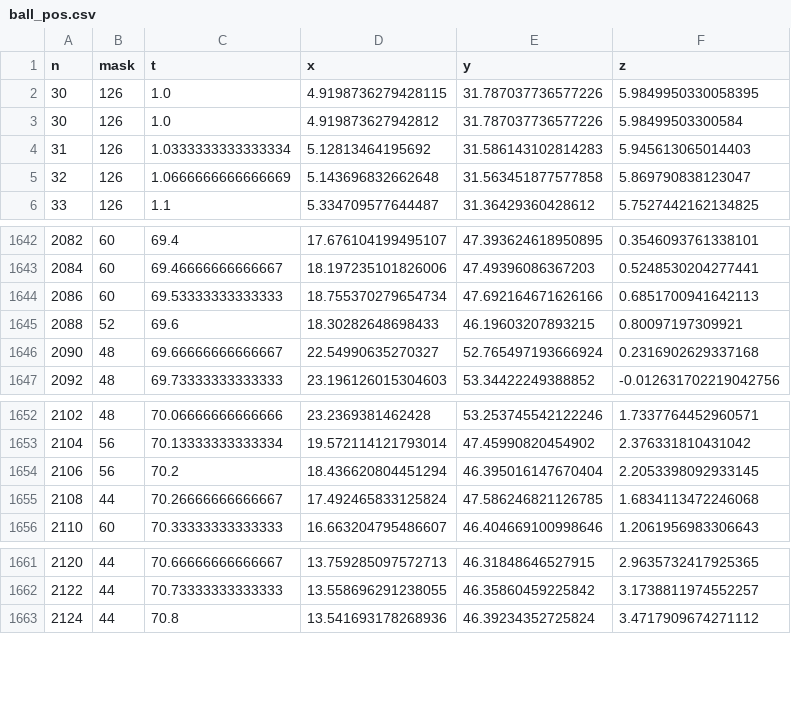
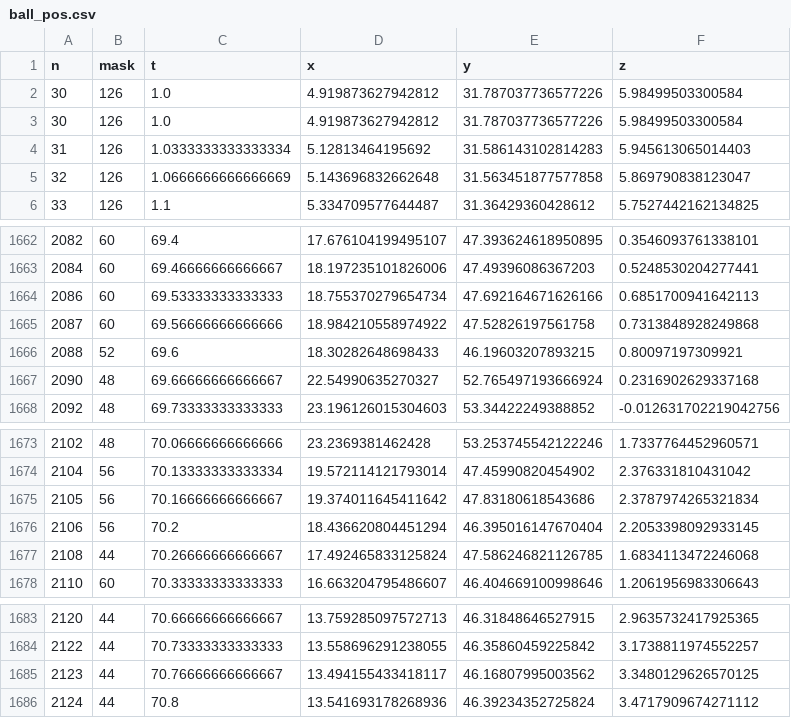
Before and after one commit to Harvard-AM-205-Basketball/Basketball, a CSV file: calculations/ball_pos.csv, drawn as a sheet; only a part is shown, gaps mark what is left out; the diff covers the shown part only.

```diff
--- a/calculations/ball_pos.csv
+++ b/calculations/ball_pos.csv
@@ -1,3 +1,3 @@
 n,mask,t,x,y,z
-30,126,1.0,4.9198736279428115,31.787037736577226,5.9849950330058395
+30,126,1.0,4.919873627942812,31.787037736577226,5.98499503300584
 30,126,1.0,4.919873627942812,31.787037736577226,5.98499503300584
@@ -1644,2 +1664,3 @@ n,mask,t,x,y,z
 2086,60,69.53333333333333,18.755370279654734,47.692164671626166,0.6851700941642113
+2087,60,69.56666666666666,18.984210558974922,47.52826197561758,0.7313848928249868
 2088,52,69.6,18.30282648698433,46.19603207893215,0.80097197309921
@@ -1653,2 +1674,3 @@ n,mask,t,x,y,z
 2104,56,70.13333333333334,19.572114121793014,47.45990820454902,2.376331810431042
+2105,56,70.16666666666667,19.374011645411642,47.83180618543686,2.3787974265321834
 2106,56,70.2,18.436620804451294,46.395016147670404,2.2053398092933145
@@ -1662,2 +1684,3 @@ n,mask,t,x,y,z
 2122,44,70.73333333333333,13.558696291238055,46.35860459225842,3.1738811974552257
+2123,44,70.76666666666667,13.494155433418117,46.16807995003562,3.3480129626570125
 2124,44,70.8,13.541693178268936,46.39234352725824,3.4717909674271112
```
Also changed, not shown: 22 added rows elsewhere in this file, 3 other files.
